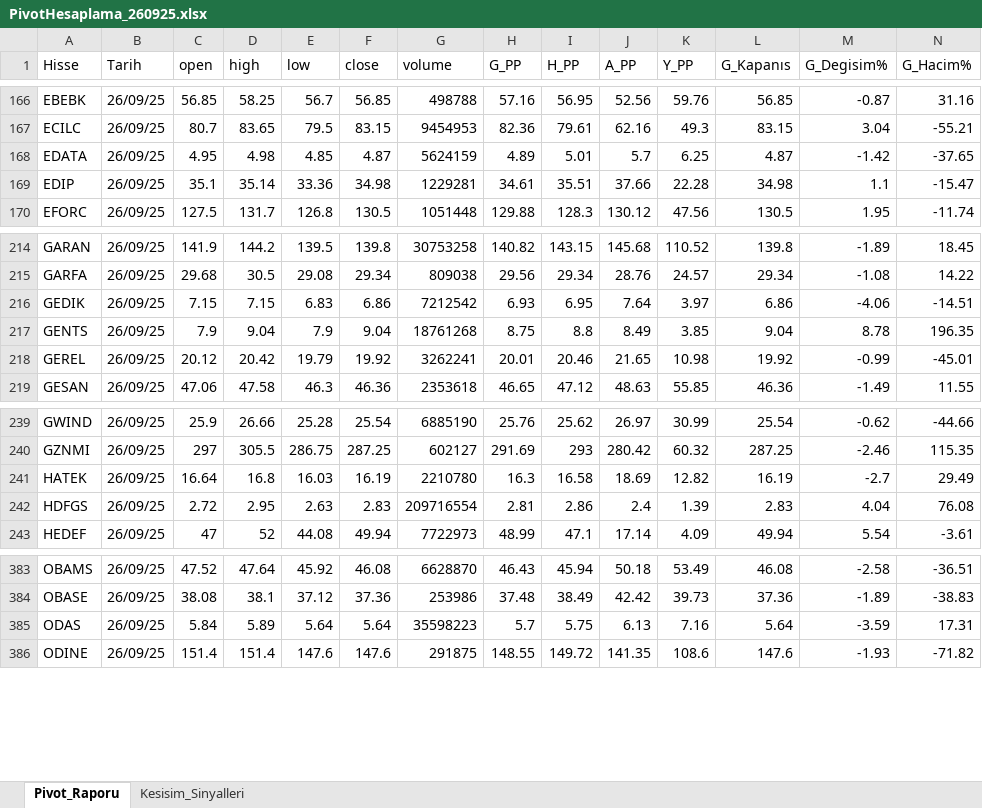
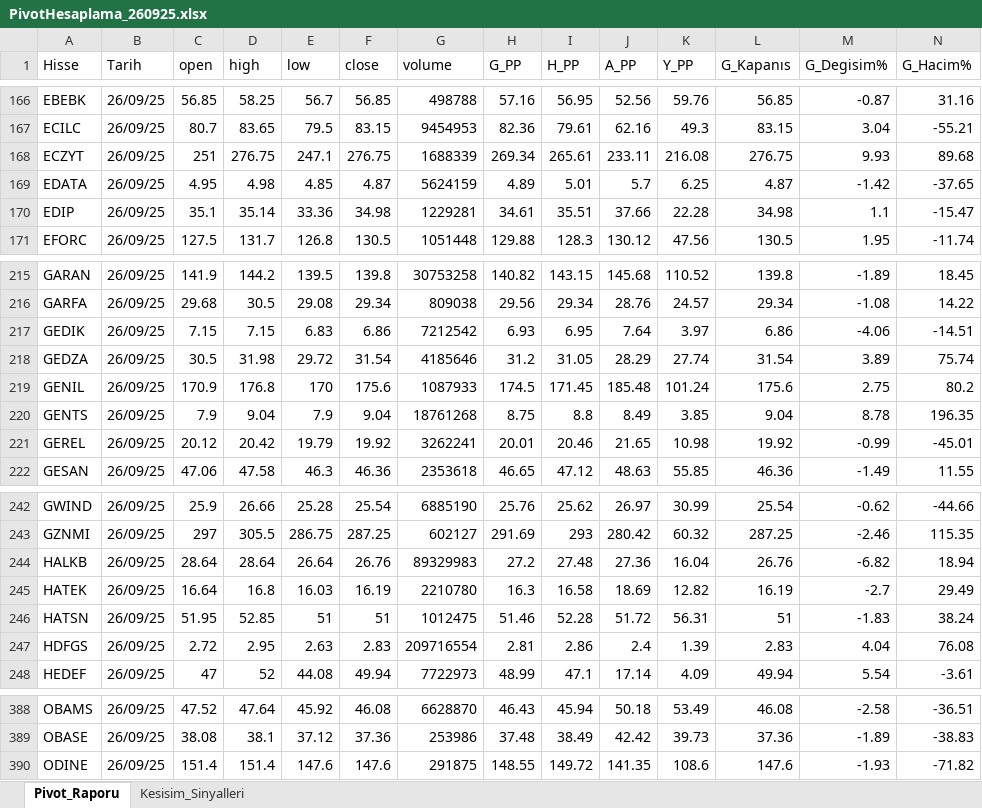
Before and after one commit to erdemustun/Dosyalar, an Excel workbook: PivotHesaplama_260925.xlsx, sheet Pivot_Raporu, drawn as a sheet; only a part is shown, gaps mark what is left out; values as stored, in another font and other column widths than the file's, no cell formats; conditional formats not drawn; removed rows and columns are numbered as before the commit, all else as after; rows hold the shown columns only; the diff names each change by its address in the sheet, - before the commit and + after, or states it on an @@ line.

Commit message:
29-09-25 07:31

```diff
--- a/PivotHesaplama_260925.xlsx (sheet Pivot_Raporu)
+++ b/PivotHesaplama_260925.xlsx (sheet Pivot_Raporu)
+row 168: ECZYT | 26/09/25 | 251 | 276.75 | 247.1 | 276.75 | 1688339 | 269.34 | 265.61 | 233.11 | 216.08 | 276.75 | 9.93 | 89.68
+row 218: GEDZA | 26/09/25 | 30.5 | 31.98 | 29.72 | 31.54 | 4185646 | 31.2 | 31.05 | 28.29 | 27.74 | 31.54 | 3.89 | 75.74
+row 219: GENIL | 26/09/25 | 170.9 | 176.8 | 170 | 175.6 | 1087933 | 174.5 | 171.45 | 185.48 | 101.24 | 175.6 | 2.75 | 80.2
+row 244: HALKB | 26/09/25 | 28.64 | 28.64 | 26.64 | 26.76 | 89329983 | 27.2 | 27.48 | 27.36 | 16.04 | 26.76 | -6.82 | 18.94
+row 246: HATSN | 26/09/25 | 51.95 | 52.85 | 51 | 51 | 1012475 | 51.46 | 52.28 | 51.72 | 56.31 | 51 | -1.83 | 38.24
-row 385: ODAS | 26/09/25 | 5.84 | 5.89 | 5.64 | 5.64 | 35598223 | 5.7 | 5.75 | 6.13 | 7.16 | 5.64 | -3.59 | 17.31
```
Also changed, not shown: sheet Kesisim_Sinyalleri, cell formats.
